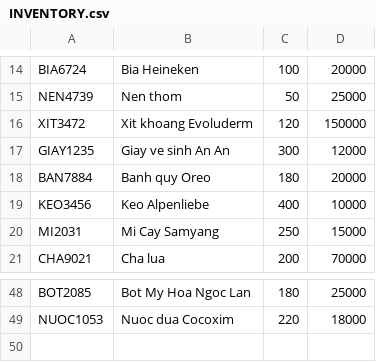
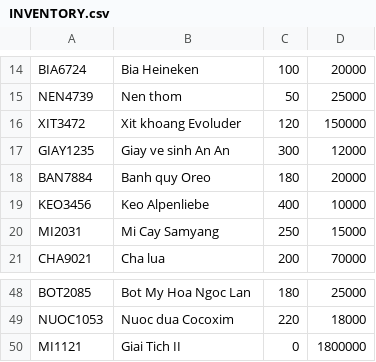
Before and after one commit to nguyenbaduc311/BaiTapLon, a CSV file: INVENTORY.csv, drawn as a sheet; only a part is shown, gaps mark what is left out.

```diff
--- a/INVENTORY.csv
+++ b/INVENTORY.csv
@@ -15,3 +15,3 @@ BIA6724,Bia Heineken,100,20000
 NEN4739,Nen thom,50,25000
-XIT3472,Xit khoang Evoluderm,120,150000
+XIT3472,Xit khoang Evoluder,120,150000
 GIAY1235,Giay ve sinh An An,300,12000
@@ -49 +49,2 @@ BOT2085,Bot My Hoa Ngoc Lan,180,25000
 NUOC1053,Nuoc dua Cocoxim,220,18000
+MI1121,Giai Tich II,0,1800000
```
Also changed, not shown: EXPORT.csv, IMPORT.csv, 4 other files.
